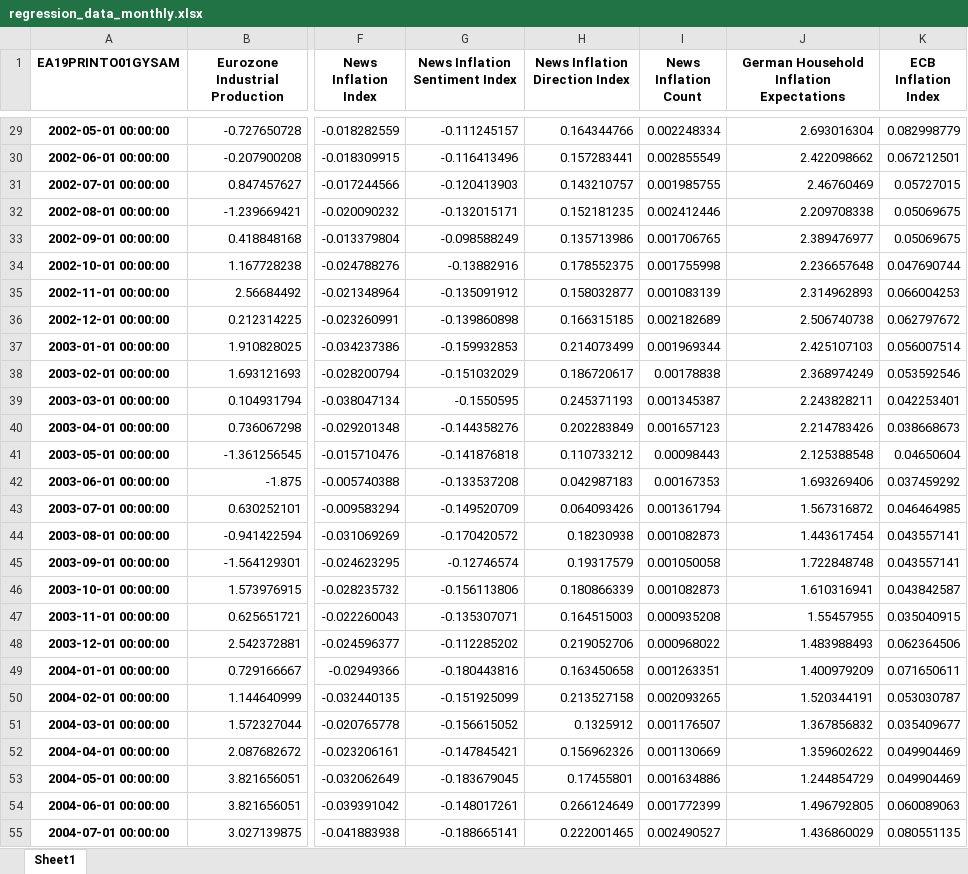
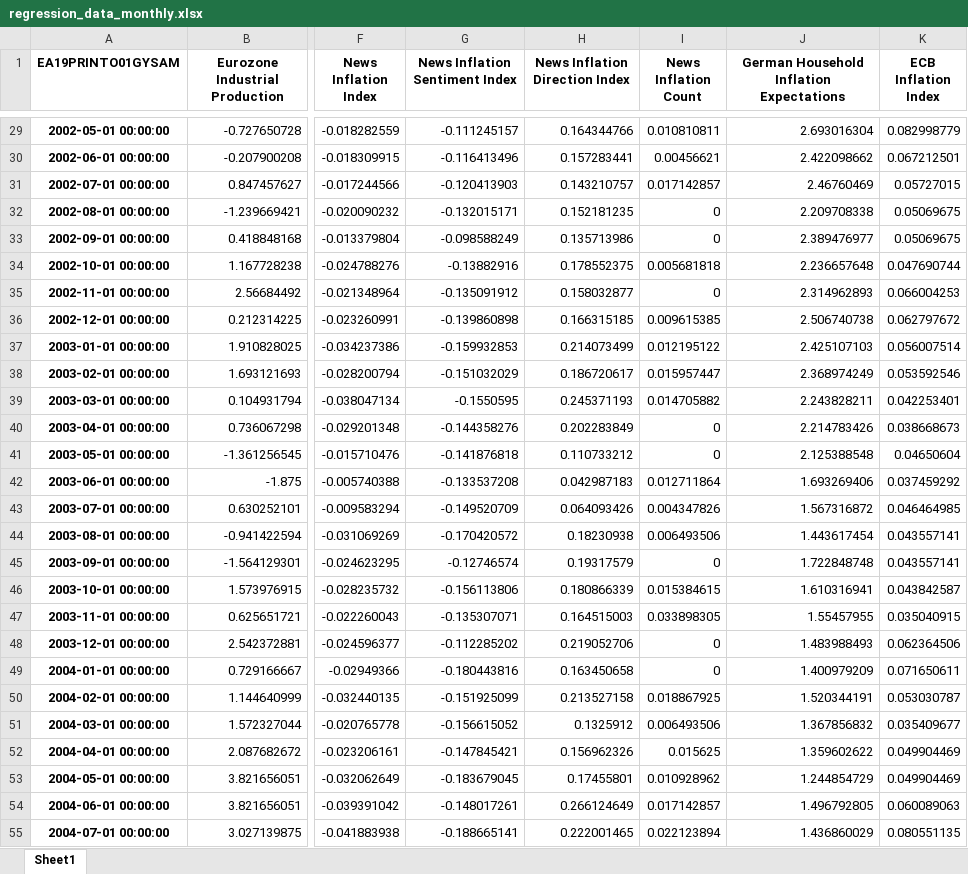
Before and after one commit to Jasper-Baer/The-Central-Banks-Role-in-Shaping-Household-Inflation-Expectations-Through-the-Media, an Excel workbook: Data/Regression/regression_data_monthly.xlsx, sheet Sheet1, drawn as a sheet; only a part is shown, gaps mark what is left out; values as stored, in another font and other column widths than the file's, no borders; the diff covers the shown part only; the diff names each change by its address in the sheet, - before the commit and + after, or states it on an @@ line.

```diff
--- a/Data/Regression/regression_data_monthly.xlsx (sheet Sheet1)
+++ b/Data/Regression/regression_data_monthly.xlsx (sheet Sheet1)
-I29 (News Inflation Count): 0.002248334
+I29 (News Inflation Count): 0.010810811
-I30 (News Inflation Count): 0.002855549
+I30 (News Inflation Count): 0.00456621
-I31 (News Inflation Count): 0.001985755
+I31 (News Inflation Count): 0.017142857
-I32 (News Inflation Count): 0.002412446
+I32 (News Inflation Count): 0
-I33 (News Inflation Count): 0.001706765
+I33 (News Inflation Count): 0
-I34 (News Inflation Count): 0.001755998
+I34 (News Inflation Count): 0.005681818
-I35 (News Inflation Count): 0.001083139
+I35 (News Inflation Count): 0
-I36 (News Inflation Count): 0.002182689
+I36 (News Inflation Count): 0.009615385
-I37 (News Inflation Count): 0.001969344
+I37 (News Inflation Count): 0.012195122
-I38 (News Inflation Count): 0.00178838
+I38 (News Inflation Count): 0.015957447
-I39 (News Inflation Count): 0.001345387
+I39 (News Inflation Count): 0.014705882
-I40 (News Inflation Count): 0.001657123
+I40 (News Inflation Count): 0
-I41 (News Inflation Count): 0.00098443
+I41 (News Inflation Count): 0
-I42 (News Inflation Count): 0.00167353
+I42 (News Inflation Count): 0.012711864
-I43 (News Inflation Count): 0.001361794
+I43 (News Inflation Count): 0.004347826
-I44 (News Inflation Count): 0.001082873
+I44 (News Inflation Count): 0.006493506
-I45 (News Inflation Count): 0.001050058
+I45 (News Inflation Count): 0
-I46 (News Inflation Count): 0.001082873
+I46 (News Inflation Count): 0.015384615
-I47 (News Inflation Count): 0.000935208
+I47 (News Inflation Count): 0.033898305
-I48 (News Inflation Count): 0.000968022
+I48 (News Inflation Count): 0
-I49 (News Inflation Count): 0.001263351
+I49 (News Inflation Count): 0
-I50 (News Inflation Count): 0.002093265
+I50 (News Inflation Count): 0.018867925
-I51 (News Inflation Count): 0.001176507
+I51 (News Inflation Count): 0.006493506
-I52 (News Inflation Count): 0.001130669
+I52 (News Inflation Count): 0.015625
-I53 (News Inflation Count): 0.001634886
+I53 (News Inflation Count): 0.010928962
-I54 (News Inflation Count): 0.001772399
+I54 (News Inflation Count): 0.017142857
-I55 (News Inflation Count): 0.002490527
+I55 (News Inflation Count): 0.022123894
```
Also changed, not shown: 201 edited cells elsewhere in this sheet, 8 other files.
